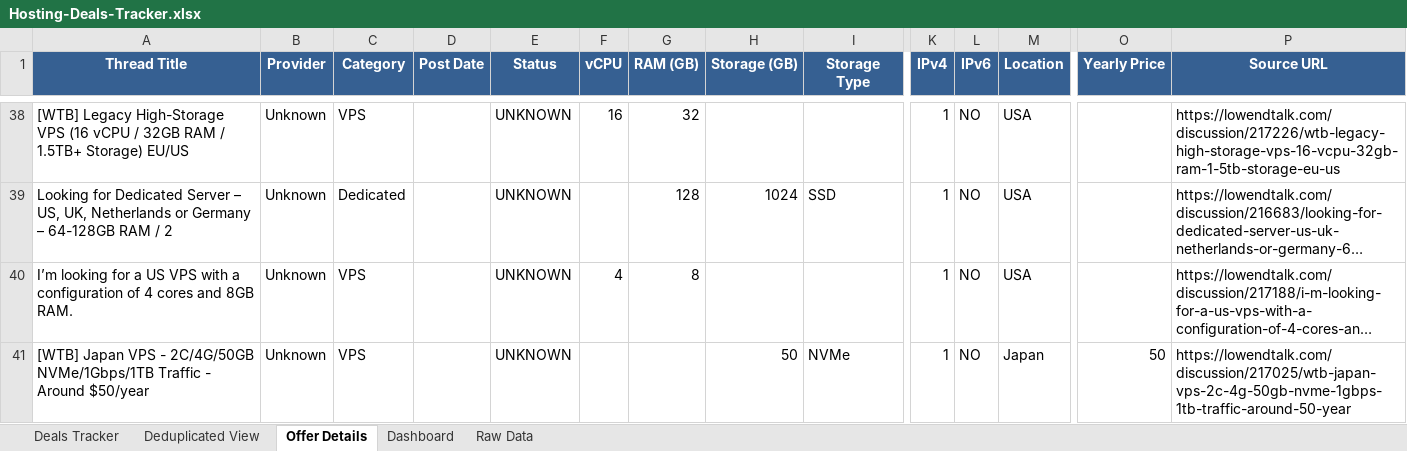
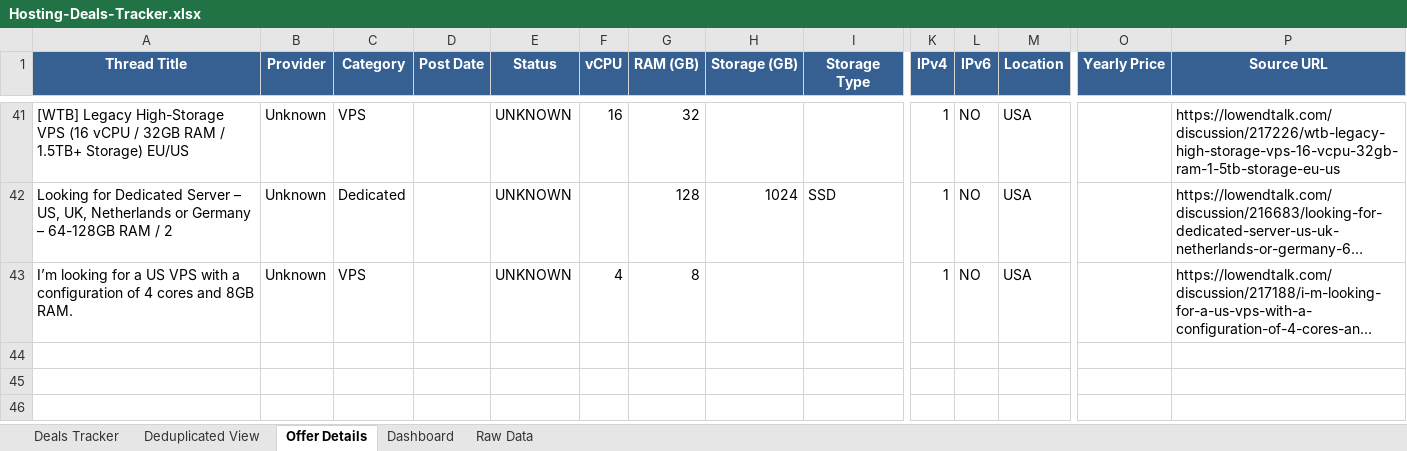
Before and after one commit to bojak83318/hosting-deals-tracker, an Excel workbook: output/Hosting-Deals-Tracker.xlsx, sheet Offer Details, drawn as a sheet; only a part is shown, gaps mark what is left out; long unchanged cells end in …; values as stored, in another font and other column widths than the file's, no borders; removed rows and columns are numbered as before the commit, all else as after; rows hold the shown columns only; the diff covers the shown part only; the diff names each change by its address in the sheet, - before the commit and + after, or states it on an @@ line.

```diff
--- a/output/Hosting-Deals-Tracker.xlsx (sheet Offer Details)
+++ b/output/Hosting-Deals-Tracker.xlsx (sheet Offer Details)
-row 41: [WTB] Japan VPS - 2C/4G/50GB NVMe/1Gbps/1TB Traffic - Around $50/year | Unknown | VPS |  | UNKNOWN |  |  | 50 | NVMe | 1 | NO | Japan | 50 | https://lowendtalk.com/discussion/217025/wtb-japan-vps-2c-4g-50gb-nvme-1gbps-1tb-traffic-around-50-year
```
Also changed, not shown: 14 added rows, 11 removed rows, 2 moved rows and 21 edited cells elsewhere in this sheet, sheet Deals Tracker, sheet Deduplicated View, sheet Raw Data, sheet Dashboard, 1 other file.
